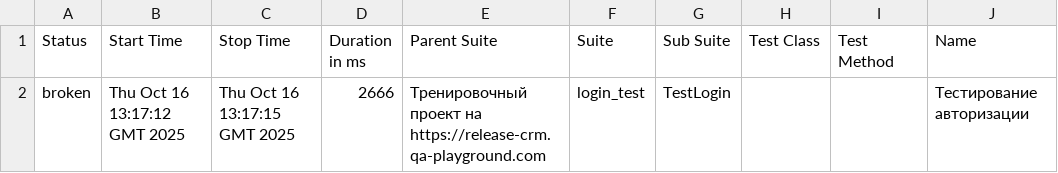
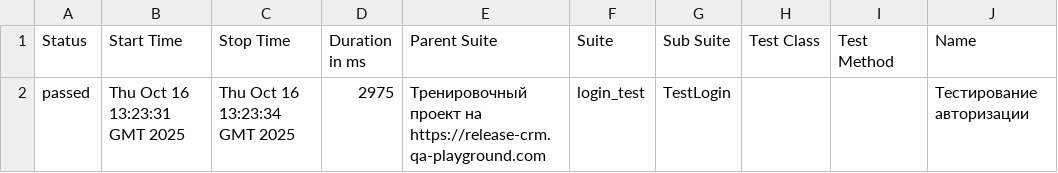
Before and after one commit to yaroslav1171717/Page_Object_Model_DZ, a CSV file: data/suites.csv, drawn as a sheet; only a part is shown; the diff names each change by its address in the sheet, - before the commit and + after, or states it on an @@ line.

```diff
--- a/data/suites.csv
+++ b/data/suites.csv
-A2 (Status): broken
+A2 (Status): passed
-B2 (Start Time): Thu Oct 16 13:17:12 GMT 2025
+B2 (Start Time): Thu Oct 16 13:23:31 GMT 2025
-C2 (Stop Time): Thu Oct 16 13:17:15 GMT 2025
+C2 (Stop Time): Thu Oct 16 13:23:34 GMT 2025
-D2 (Duration in ms): 2666
+D2 (Duration in ms): 2975
```
Also changed, not shown: 27 other files.
